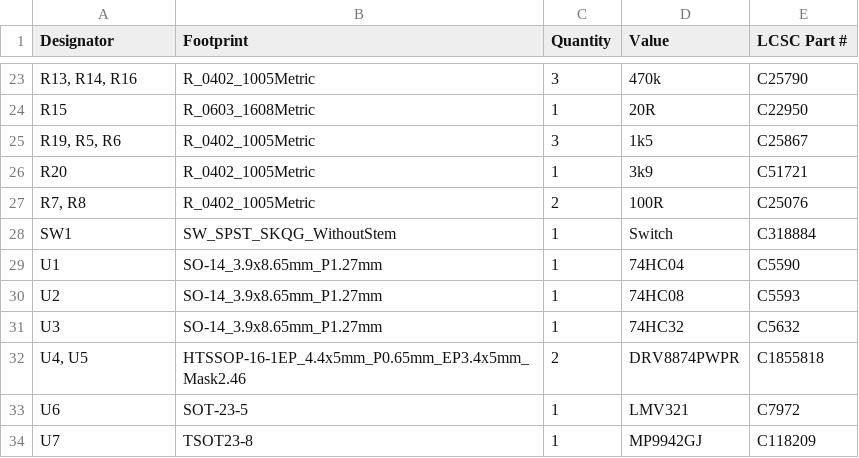
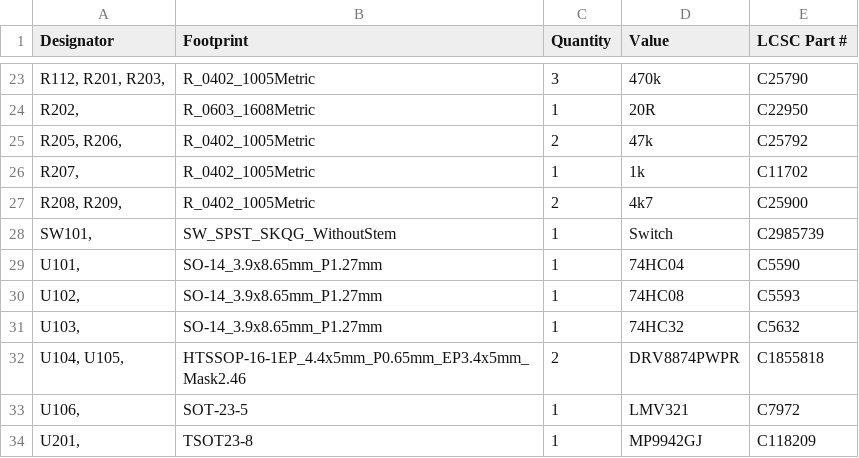
Before and after one commit to semify-eda/motor-shield, a CSV file: bom_edited.csv, drawn as a sheet; only a part is shown, gaps mark what is left out; removed rows and columns are numbered as before the commit, all else as after; the diff covers the shown part only; the diff names each change by its address in the sheet, - before the commit and + after, or states it on an @@ line.

Commit message:
collect RoHS documentation, change some parts where no certificates are available

```diff
--- a/bom_edited.csv
+++ b/bom_edited.csv
-A23 (Designator): R13, R14, R16
+A23 (Designator): R112, R201, R203,
-A24 (Designator): R15
+A24 (Designator): R202,
-row 25: R19, R5, R6 | R_0402_1005Metric | 3 | 1k5 | C25867
+row 25: R205, R206, | R_0402_1005Metric | 2 | 47k | C25792
-A26 (Designator): R20
+A26 (Designator): R207,
-D26 (Value): 3k9
+D26 (Value): 1k
-E26 (LCSC Part #): C51721
+E26 (LCSC Part #): C11702
-A27 (Designator): R7, R8
+A27 (Designator): R208, R209,
-D27 (Value): 100R
+D27 (Value): 4k7
-E27 (LCSC Part #): C25076
+E27 (LCSC Part #): C25900
-A28 (Designator): SW1
+A28 (Designator): SW101,
-E28 (LCSC Part #): C318884
+E28 (LCSC Part #): C2985739
-A29 (Designator): U1
+A29 (Designator): U101,
-A30 (Designator): U2
+A30 (Designator): U102,
-A31 (Designator): U3
+A31 (Designator): U103,
-A32 (Designator): U4, U5
+A32 (Designator): U104, U105,
-A33 (Designator): U6
+A33 (Designator): U106,
-A34 (Designator): U7
+A34 (Designator): U201,
```
Also changed, not shown: 7 added rows, 7 removed rows and 21 edited cells elsewhere in this file, positions_edited.csv, 26 other files.
